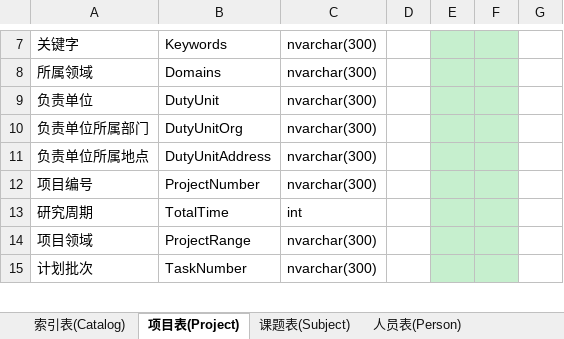
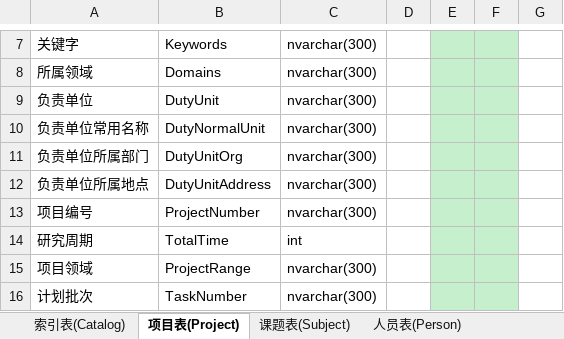
Before and after one commit to wcss2010/PublicManager, an Excel workbook: Code/PublicManager/PublicManager/汇总数据表.xlsx, sheet 项目表(Project), drawn as a sheet; only a part is shown, gaps mark what is left out; values as stored, in another font and other column widths than the file's, no borders; the diff names each change by its address in the sheet, - before the commit and + after, or states it on an @@ line.

```diff
--- a/Code/PublicManager/PublicManager/汇总数据表.xlsx (sheet 项目表(Project))
+++ b/Code/PublicManager/PublicManager/汇总数据表.xlsx (sheet 项目表(Project))
+row 10: 负责单位常用名称 | DutyNormalUnit | nvarchar(300)
```
Also changed, not shown: sheet 课题经费分配(SubjectMoneys), sheet 单位经费分配(UnitMoneys), sheet 课题表(Subject), 5 other files.
